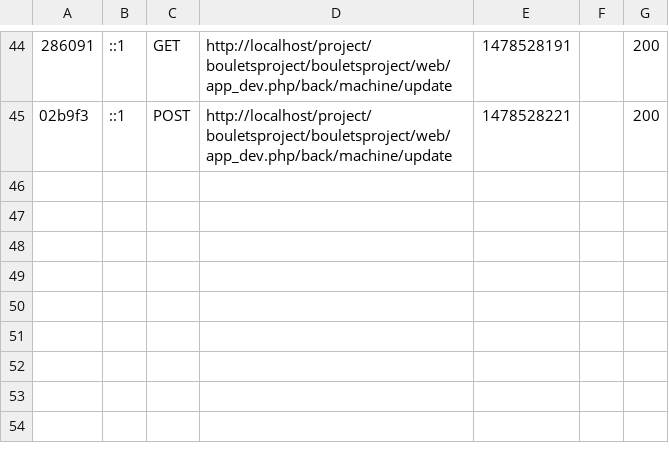
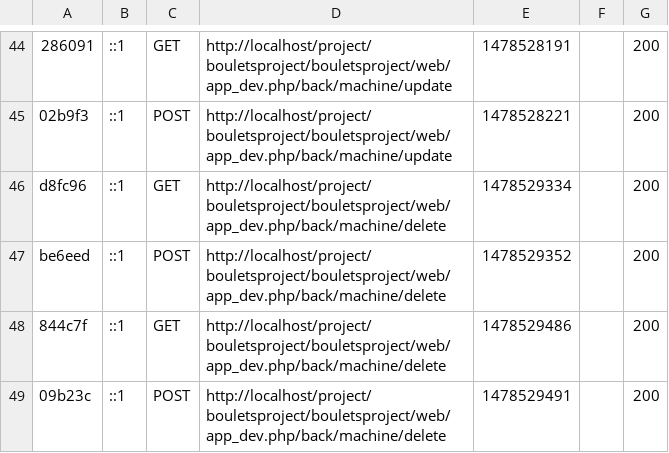
Before and after one commit to dinesh1996/BouletsProject, a CSV file: BouletsProject/var/cache/dev/profiler/index.csv, drawn as a sheet; only a part is shown, gaps mark what is left out; the diff names each change by its address in the sheet, - before the commit and + after, or states it on an @@ line.

Commit message:
machine controller fini ok

```diff
--- a/BouletsProject/var/cache/dev/profiler/index.csv
+++ b/BouletsProject/var/cache/dev/profiler/index.csv
+row 46: d8fc96 | ::1 | GET | http://localhost/project/bouletsproject/bouletsproject/web/app_dev.php/back/machine/delete | 1478529334 |  | 200
+row 47: be6eed | ::1 | POST | http://localhost/project/bouletsproject/bouletsproject/web/app_dev.php/back/machine/delete | 1478529352 |  | 200
+row 48: 844c7f | ::1 | GET | http://localhost/project/bouletsproject/bouletsproject/web/app_dev.php/back/machine/delete | 1478529486 |  | 200
+row 49: 09b23c | ::1 | POST | http://localhost/project/bouletsproject/bouletsproject/web/app_dev.php/back/machine/delete | 1478529491 |  | 200
```
Also changed, not shown: 10 other files.
